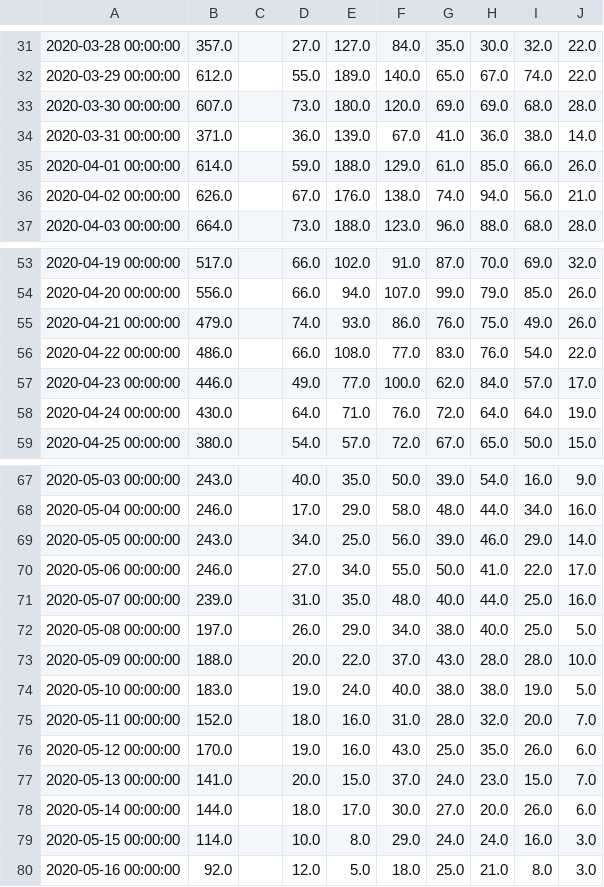
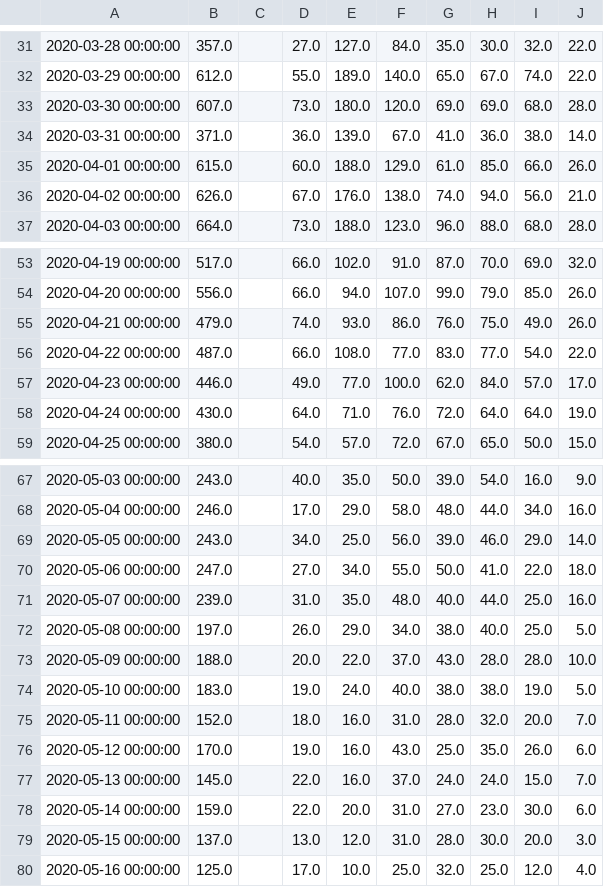
Before and after one commit to davideproment/covid-19-analysis, a CSV file: covid-19-totals-england-regions.csv, drawn as a sheet; only a part is shown, gaps mark what is left out; the diff covers the shown part only; the diff names each change by its address in the sheet, - before the commit and + after, or states it on an @@ line.

Commit message:
data parsed

```diff
--- a/covid-19-totals-england-regions.csv
+++ b/covid-19-totals-england-regions.csv
-B35: 614.0
+B35: 615.0
-D35: 59.0
+D35: 60.0
-B56: 486.0
+B56: 487.0
-H56: 76.0
+H56: 77.0
-B70: 246.0
+B70: 247.0
-J70: 17.0
+J70: 18.0
-B77: 141.0
+B77: 145.0
-D77: 20.0
+D77: 22.0
-E77: 15.0
+E77: 16.0
-H77: 23.0
+H77: 24.0
-B78: 144.0
+B78: 159.0
-D78: 18.0
+D78: 22.0
-E78: 17.0
+E78: 20.0
-F78: 30.0
+F78: 31.0
-H78: 20.0
+H78: 23.0
-I78: 26.0
+I78: 30.0
-B79: 114.0
+B79: 137.0
-D79: 10.0
+D79: 13.0
-E79: 8.0
+E79: 12.0
-F79: 29.0
+F79: 31.0
-G79: 24.0
+G79: 28.0
-H79: 24.0
+H79: 30.0
-I79: 16.0
+I79: 20.0
-B80: 92.0
+B80: 125.0
-D80: 12.0
+D80: 17.0
-E80: 5.0
+E80: 10.0
-F80: 18.0
+F80: 25.0
-G80: 25.0
+G80: 32.0
-H80: 21.0
+H80: 25.0
-I80: 8.0
+I80: 12.0
-J80: 3.0
+J80: 4.0
```
Also changed, not shown: 1 added row and 8 edited cells elsewhere in this file.
